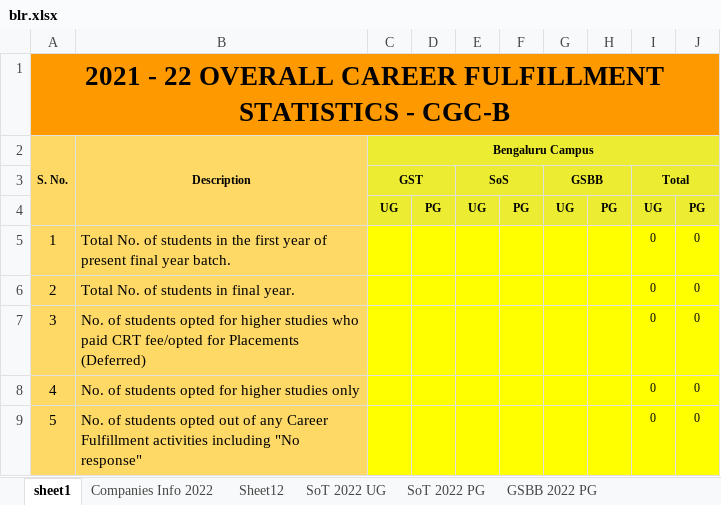
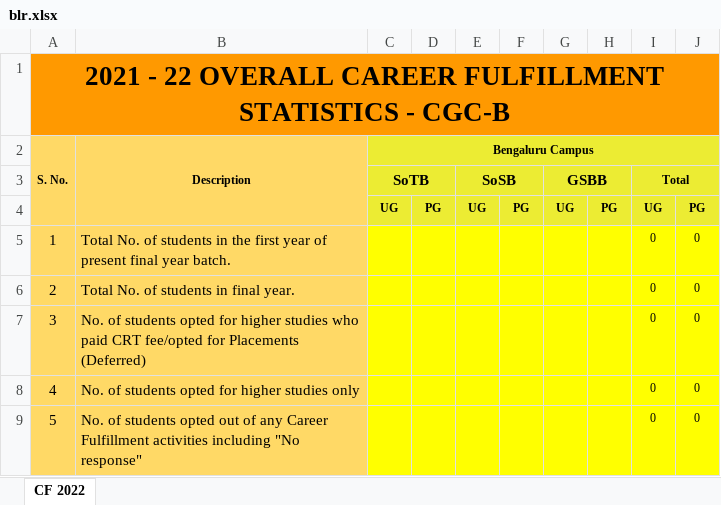
Before and after one commit to GCGC-GDSC/DashBoard-BackEnd, an Excel workbook: Dashboard/media/blr.xlsx, sheet CF 2022, drawn as a sheet; only a part is shown; values as stored, in another font and other column widths than the file's, no borders; the diff names each change by its address in the sheet, - before the commit and + after, or states it on an @@ line.

```diff
--- a/Dashboard/media/blr.xlsx (sheet CF 2022)
+++ b/Dashboard/media/blr.xlsx (sheet CF 2022)
-sheet tab: sheet1
+sheet tab: CF 2022
-sheet tab: Companies Info 2022
-sheet tab: Sheet12
-sheet tab: SoT 2022 UG
-sheet tab: SoT 2022 PG
-sheet tab: GSBB 2022 PG
-C3 (Bengaluru Campus): GST
+C3 (Bengaluru Campus): SoTB
@@ C3 text size: larger @@
-E3: SoS
+E3: SoSB
@@ E3 text size: larger @@
@@ G3 text size: larger @@
```
Also changed, not shown: other sheet tabs, Dashboard/media/hyd.xlsx, Dashboard/media/out.xlsx, 4 other files.
